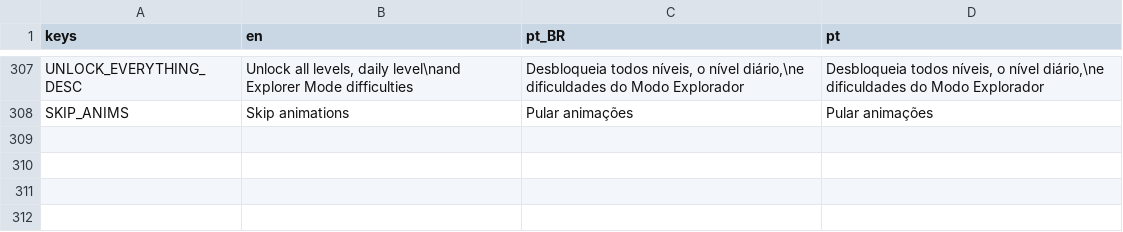
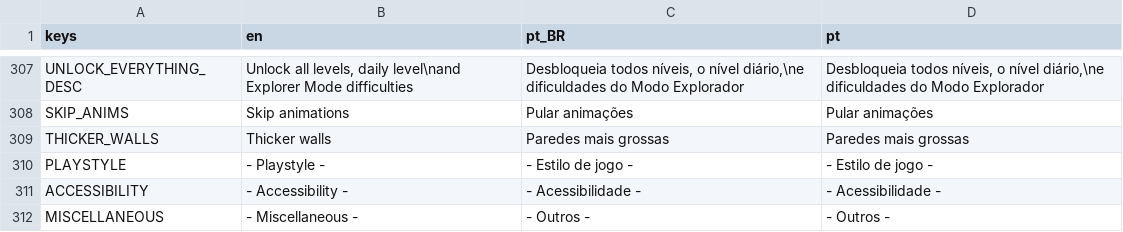
Before and after one commit to MarvellousSoft/liquidum, a CSV file: project/localization/localizations.csv, drawn as a sheet; only a part is shown, gaps mark what is left out.

```diff
--- a/project/localization/localizations.csv
+++ b/project/localization/localizations.csv
@@ -308 +308,5 @@ UNLOCK_EVERYTHING_DESC,"Unlock all levels, daily level\nand Explorer Mode diffic
 SKIP_ANIMS,Skip animations,Pular animações,Pular animações
+THICKER_WALLS,Thicker walls,Paredes mais grossas,Paredes mais grossas
+PLAYSTYLE,- Playstyle -,- Estilo de jogo -,- Estilo de jogo -
+ACCESSIBILITY,- Accessibility -,- Acessibilidade -,- Acessibilidade -
+MISCELLANEOUS,- Miscellaneous -,- Outros -,- Outros -
```
Also changed, not shown: 3 other files.
